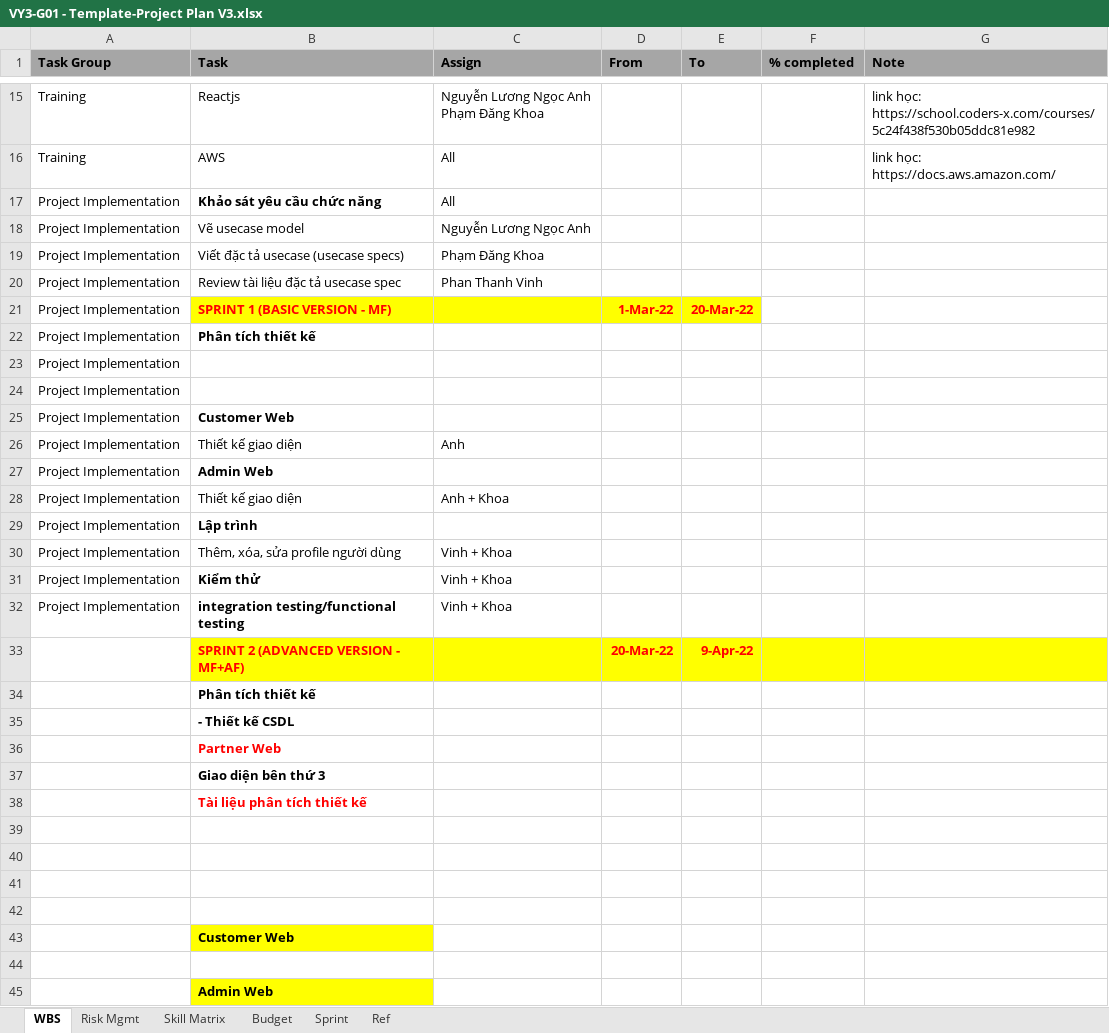
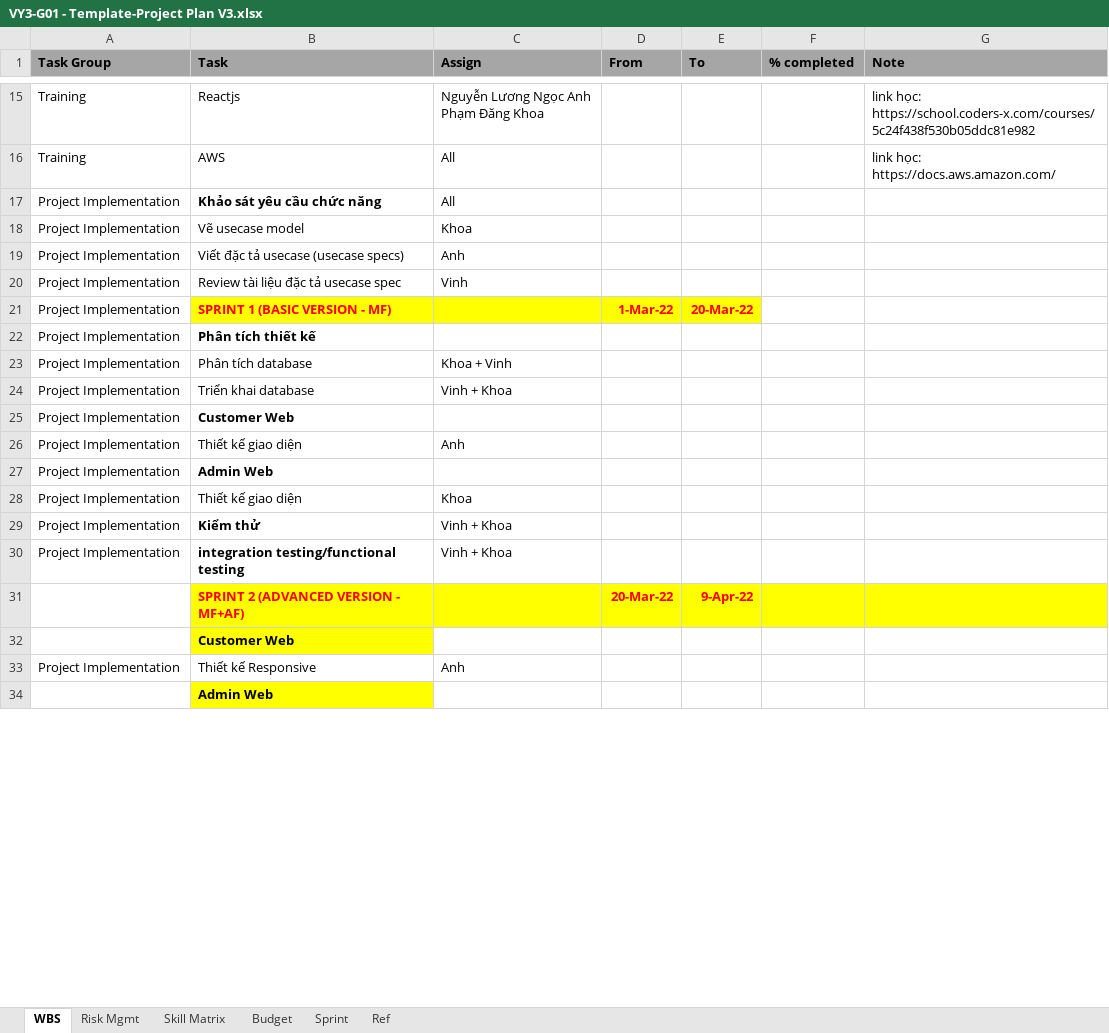
Before and after one commit to k-pham08/Profile-Traveloka, an Excel workbook: Project Management/VY3-G01 - Template-Project Plan V3.xlsx, sheet WBS, drawn as a sheet; only a part is shown, gaps mark what is left out; values as stored, in another font and other column widths than the file's, no borders; removed rows and columns are numbered as before the commit, all else as after; the diff covers the shown part only; the diff names each change by its address in the sheet, - before the commit and + after, or states it on an @@ line.

```diff
--- a/Project Management/VY3-G01 - Template-Project Plan V3.xlsx (sheet WBS)
+++ b/Project Management/VY3-G01 - Template-Project Plan V3.xlsx (sheet WBS)
-C18 (Assign): Nguyễn Lương Ngọc Anh
+C18 (Assign): Khoa
-C19 (Assign): Phạm Đăng Khoa
+C19 (Assign): Anh
-C20 (Assign): Phan Thanh Vinh
+C20 (Assign): Vinh
-B23 (Task): (empty)
+B23 (Task): Phân tích database
-C23 (Assign): (empty)
+C23 (Assign): Khoa + Vinh
-B24 (Task): (empty)
+B24 (Task): Triển khai database
-C24 (Assign): (empty)
+C24 (Assign): Vinh + Khoa
-C28 (Assign): Anh + Khoa
+C28 (Assign): Khoa
-row 29: Project Implementation | Lập trình
-row 30: Project Implementation | Thêm, xóa, sửa profile người dùng | Vinh + Khoa
-row 34:  | Phân tích thiết kế
-row 35:  | - Thiết kế CSDL
-row 36:  | Partner Web
-row 37:  | Giao diện bên thứ 3
-row 38:  | Tài liệu phân tích thiết kế
-row 39: (empty)
-row 40: (empty)
-row 41: (empty)
-row 42: (empty)
-row 33: (empty)
+row 33: Project Implementation | Thiết kế Responsive | Anh
```
Also changed, not shown: 4 added rows, 32 removed rows, 2 moved rows, 45 edited cells and cell formats elsewhere in this sheet, 3 other files.
